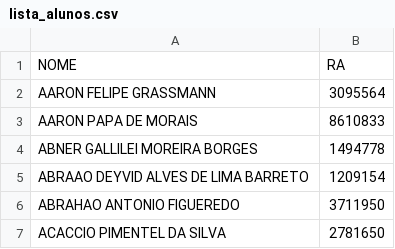
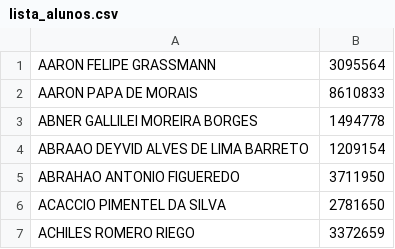
Before and after one commit to luizkt/processor-app-java-spring, a CSV file: files/lista_alunos.csv, drawn as a sheet; only a part is shown; the shorter side is filled out with more unchanged rows.

```diff
--- a/files/lista_alunos.csv
+++ b/files/lista_alunos.csv
@@ -1,2 +1 @@
-NOME;RA
 AARON FELIPE GRASSMANN;3095564
```
Also changed, not shown: 17 other files.
